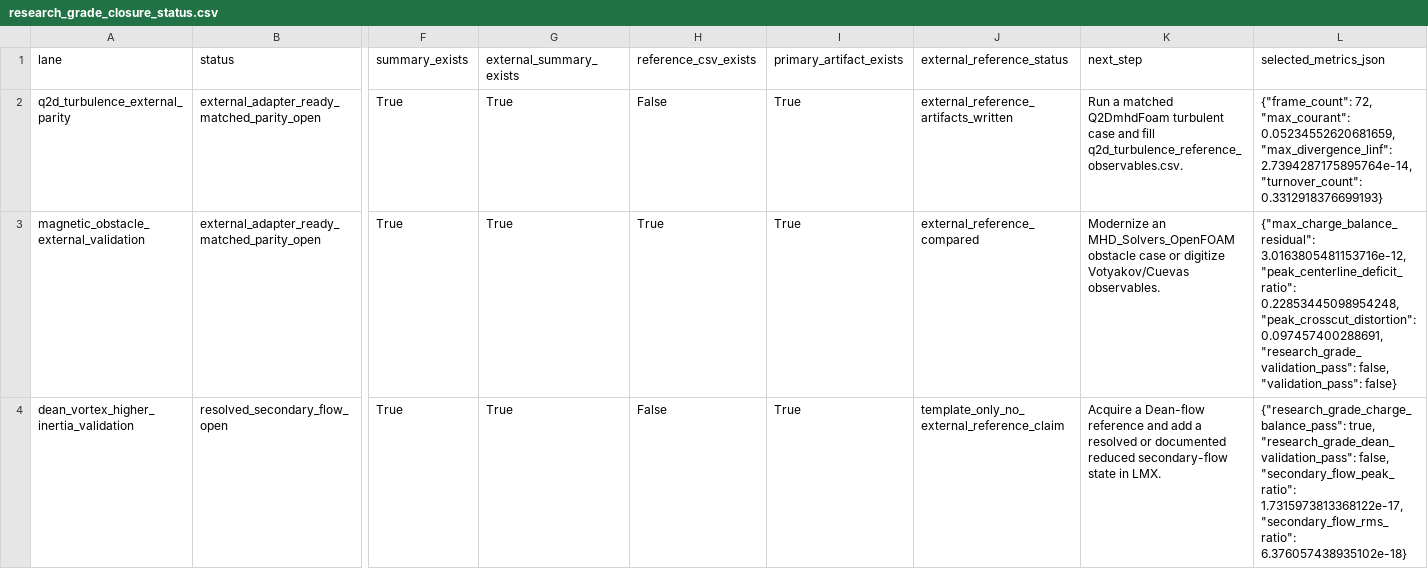
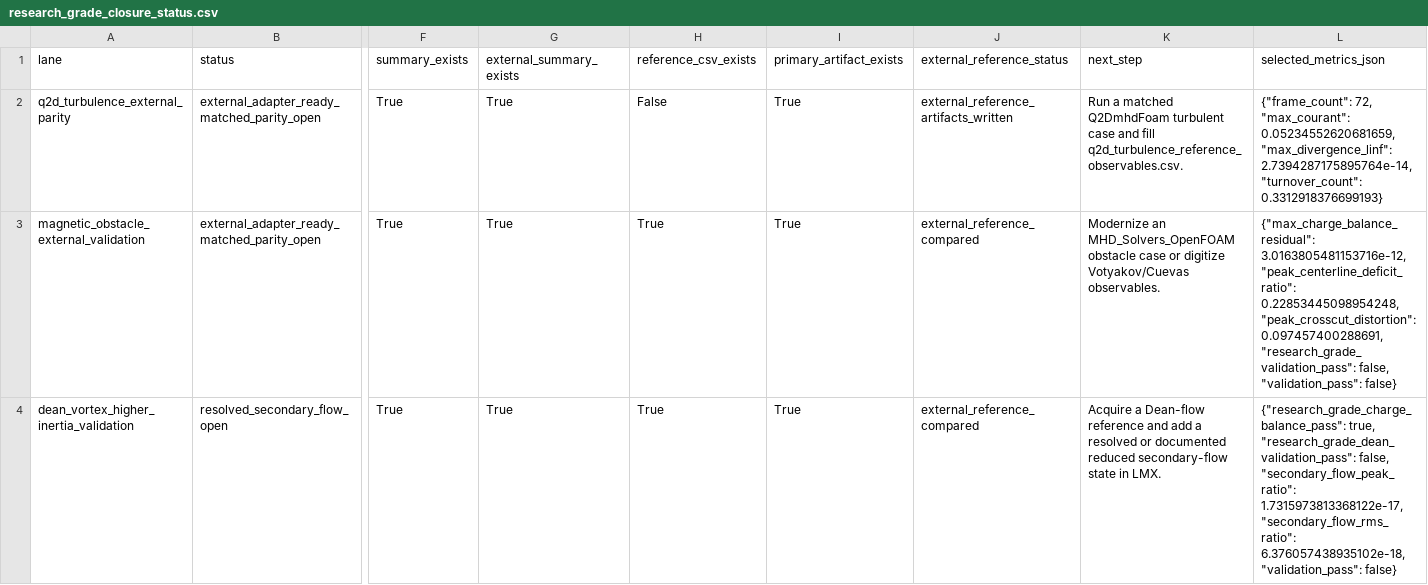
Before and after one commit to uwplasma/LMX, a CSV file: docs/_static/generated/research_grade_closure_status.csv, drawn as a sheet; only a part is shown, gaps mark what is left out; the diff names each change by its address in the sheet, - before the commit and + after, or states it on an @@ line.

```diff
--- a/docs/_static/generated/research_grade_closure_status.csv
+++ b/docs/_static/generated/research_grade_closure_status.csv
-H4 (reference_csv_exists): False
+H4 (reference_csv_exists): True
-J4 (external_reference_status): template_only_no_external_reference_claim
+J4 (external_reference_status): external_reference_compared
-L4 (selected_metrics_json): …1.7315973813368122e-17, "secondary_flow_rms_ratio": 6.376057438935102e-18}
+L4 (selected_metrics_json): …1.7315973813368122e-17, "secondary_flow_rms_ratio": 6.376057438935102e-18, "validation_pass": false}
```
Also changed, not shown: 15 other files.
